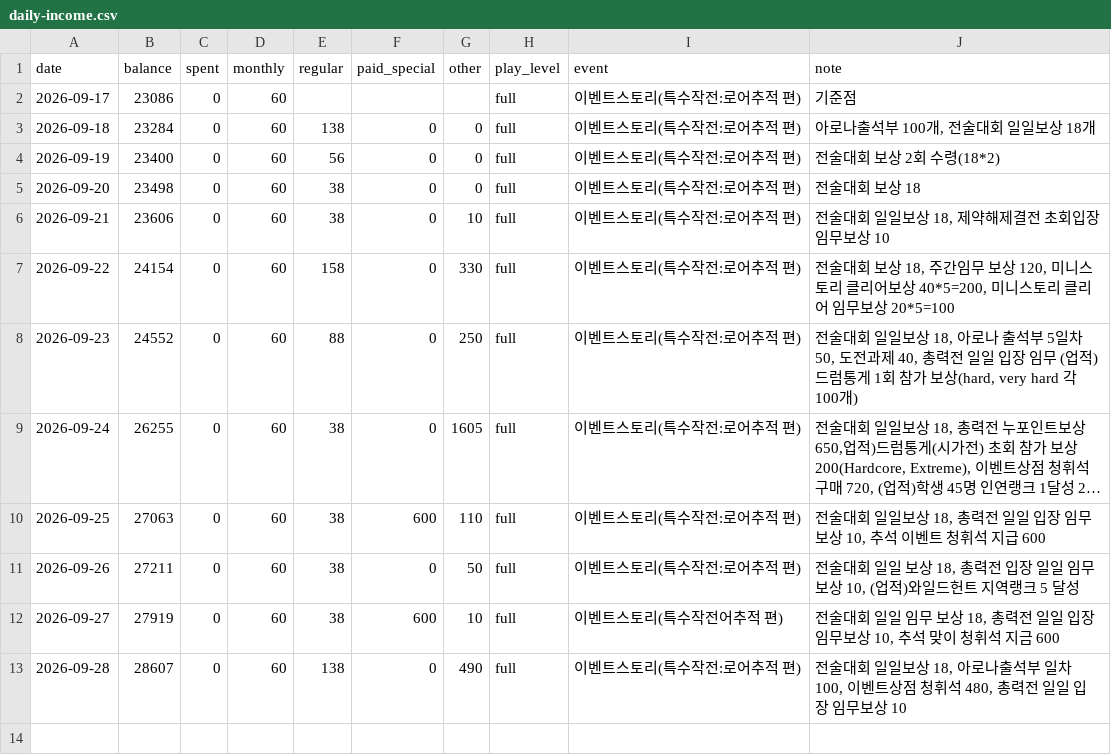
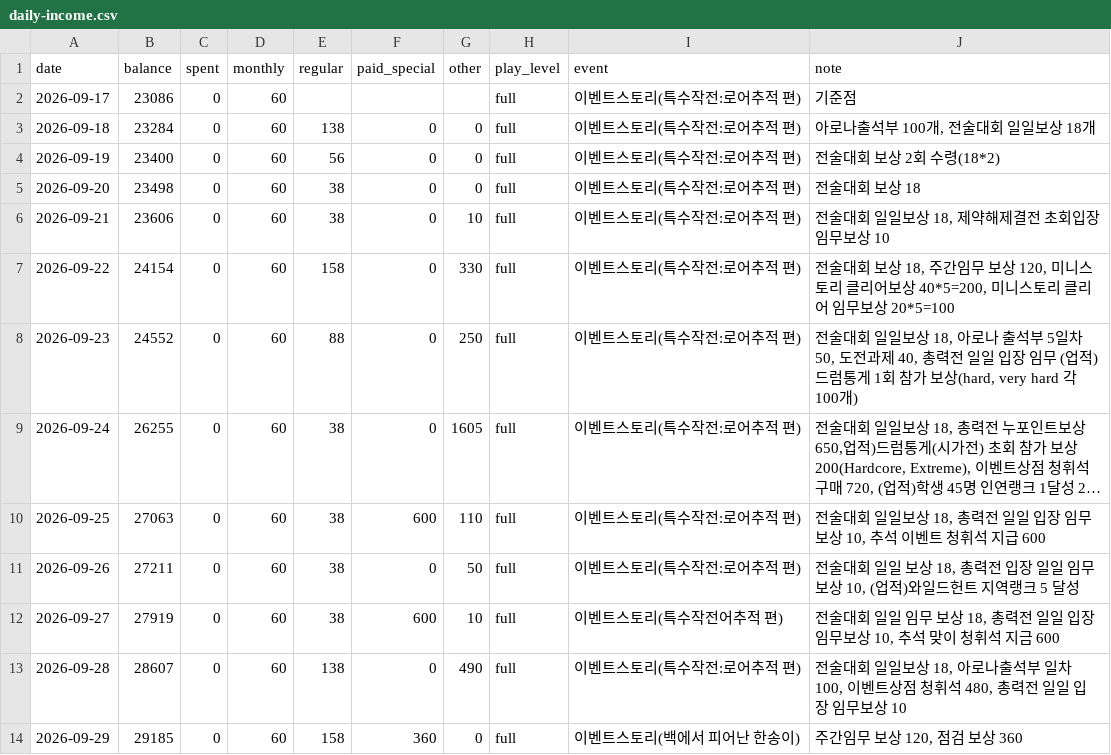
Before and after one commit to SHIKA-gfx/vanitas, a CSV file: logs/daily-income.csv, drawn as a sheet; long unchanged cells end in …; the diff names each change by its address in the sheet, - before the commit and + after, or states it on an @@ line.

Commit message:
log: 2026-09-29

```diff
--- a/logs/daily-income.csv
+++ b/logs/daily-income.csv
+row 14: 2026-09-29 | 29185 | 0 | 60 | 158 | 360 | 0 | full | 이벤트스토리(백에서 피어난 한송이) | 주간임무 보상 120, 점검 보상 360
```
